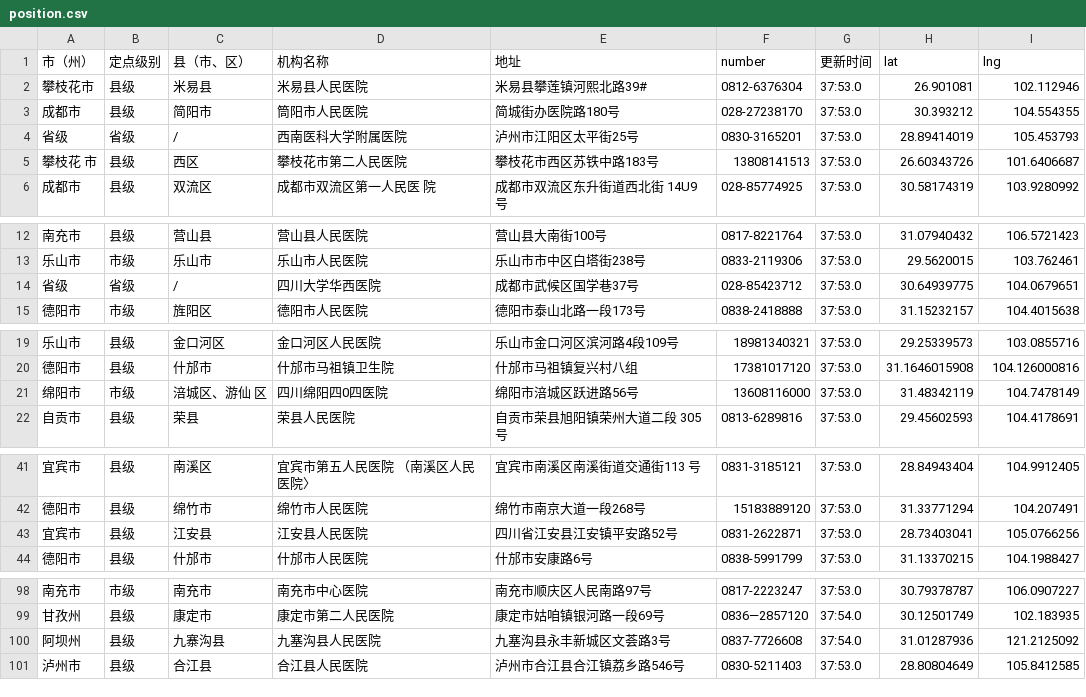
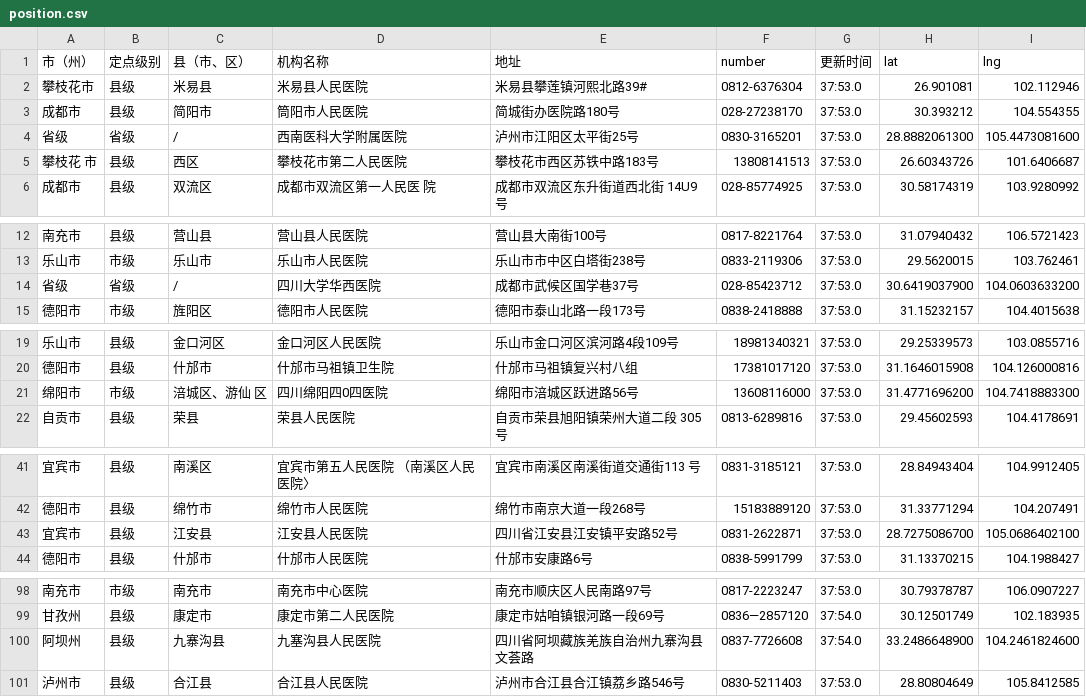
Before and after one commit to Tyeyu/scAnalysis, a CSV file: client/static/position.csv, drawn as a sheet; only a part is shown, gaps mark what is left out; the diff covers the shown part only.

```diff
--- a/client/static/position.csv
+++ b/client/static/position.csv
@@ -3,3 +3,3 @@
 成都市,县级,简阳市,筒阳市人民医院,简城街办医院路180号,028-27238170,37:53.0,30.393212,104.554355
-省级,省级,/,西南医科大学附属医院,泸州市江阳区太平街25号,0830-3165201,37:53.0,28.89414019,105.453793
+省级,省级,/,西南医科大学附属医院,泸州市江阳区太平街25号,0830-3165201,37:53.0,28.8882061300,105.4473081600
 攀枝花 市,县级,西区,攀枝花市第二人民医院,攀枝花市西区苏铁中路183号,13808141513,37:53.0,26.60343726,101.6406687
@@ -13,3 +13,3 @@
 乐山市,市级,乐山市,乐山市人民医院,乐山市市中区白塔街238号,0833-2119306,37:53.0,29.5620015,103.762461
-省级,省级,/,四川大学华西医院,成都市武候区国学巷37号,028-85423712,37:53.0,30.64939775,104.0679651
+省级,省级,/,四川大学华西医院,成都市武候区国学巷37号,028-85423712,37:53.0,30.6419037900,104.0603633200
 德阳市,市级,旌阳区,德阳市人民医院,德阳市泰山北路一段173号,0838-2418888,37:53.0,31.15232157,104.4015638
@@ -20,3 +20,3 @@
 德阳市,县级,什邡市,什邡市马祖镇卫生院,什邡市马祖镇复兴村八组,17381017120,37:53.0,31.1646015908,104.126000816
-绵阳市,市级,涪城区、游仙 区,四川绵阳四0四医院,绵阳市涪城区跃进路56号,13608116000,37:53.0,31.48342119,104.7478149
+绵阳市,市级,涪城区、游仙 区,四川绵阳四0四医院,绵阳市涪城区跃进路56号,13608116000,37:53.0,31.4771696200,104.7418883300
 自贡市,县级,荣县,荣县人民医院,自贡市荣县旭阳镇荣州大道二段 305号,0813-6289816,37:53.0,29.45602593,104.4178691
@@ -42,3 +42,3 @@
 德阳市,县级,绵竹市,绵竹市人民医院,绵竹市南京大道一段268号,15183889120,37:53.0,31.33771294,104.207491
-宜宾市,县级,江安县,江安县人民医院,四川省江安县江安镇平安路52号,0831-2622871,37:53.0,28.73403041,105.0766256
+宜宾市,县级,江安县,江安县人民医院,四川省江安县江安镇平安路52号,0831-2622871,37:53.0,28.7275086700,105.0686402100
 德阳市,县级,什邡市,什邡市人民医院,什邡市安康路6号,0838-5991799,37:53.0,31.13370215,104.1988427
@@ -99,3 +99,3 @@
 甘孜州,县级,康定市,康定市第二人民医院,康定市姑咱镇银河路一段69号,0836—2857120,37:54.0,30.12501749,102.183935
-阿坝州,县级,九寨沟县,九塞沟县人民医院,九塞沟县永丰新城区文荟路3号,0837-7726608,37:54.0,31.01287936,121.2125092
+阿坝州,县级,九寨沟县,九塞沟县人民医院,四川省阿坝藏族羌族自治州九寨沟县文荟路,0837-7726608,37:54.0,33.2486648900,104.2461824600
 泸州市,县级,合江县,合江县人民医院,泸州市合江县合江镇荔乡路546号,0830-5211403,37:53.0,28.80804649,105.8412585
```
Also changed, not shown: 25 edited cells elsewhere in this file, 1 other file.
